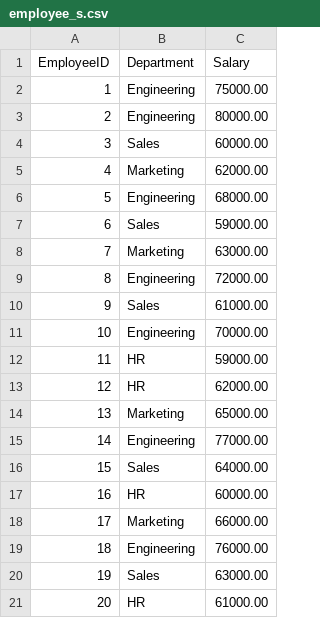
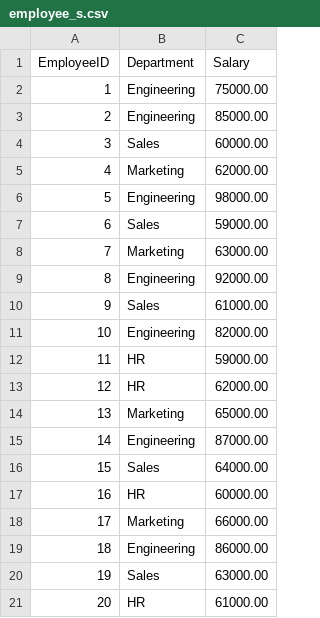
Before and after one commit to aarpitdubey/data_analyst, a CSV file: 2_SQL/0_Assignment/tables/employee_s.csv, drawn as a sheet.

Commit message:
SQL Assignment 3 done!! finally completed!!

```diff
--- a/2_SQL/0_Assignment/tables/employee_s.csv
+++ b/2_SQL/0_Assignment/tables/employee_s.csv
@@ -2,11 +2,11 @@ EmployeeID,Department,Salary
 1,Engineering,75000.00
-2,Engineering,80000.00
+2,Engineering,85000.00
 3,Sales,60000.00
 4,Marketing,62000.00
-5,Engineering,68000.00
+5,Engineering,98000.00
 6,Sales,59000.00
 7,Marketing,63000.00
-8,Engineering,72000.00
+8,Engineering,92000.00
 9,Sales,61000.00
-10,Engineering,70000.00
+10,Engineering,82000.00
 11,HR,59000.00
@@ -14,3 +14,3 @@ EmployeeID,Department,Salary
 13,Marketing,65000.00
-14,Engineering,77000.00
+14,Engineering,87000.00
 15,Sales,64000.00
@@ -18,3 +18,3 @@ EmployeeID,Department,Salary
 17,Marketing,66000.00
-18,Engineering,76000.00
+18,Engineering,86000.00
 19,Sales,63000.00
```
Also changed, not shown: 2_SQL/0_Assignment/tables/orders.csv, 2_SQL/0_Assignment/tables/student_s.csv, 10 other files.
